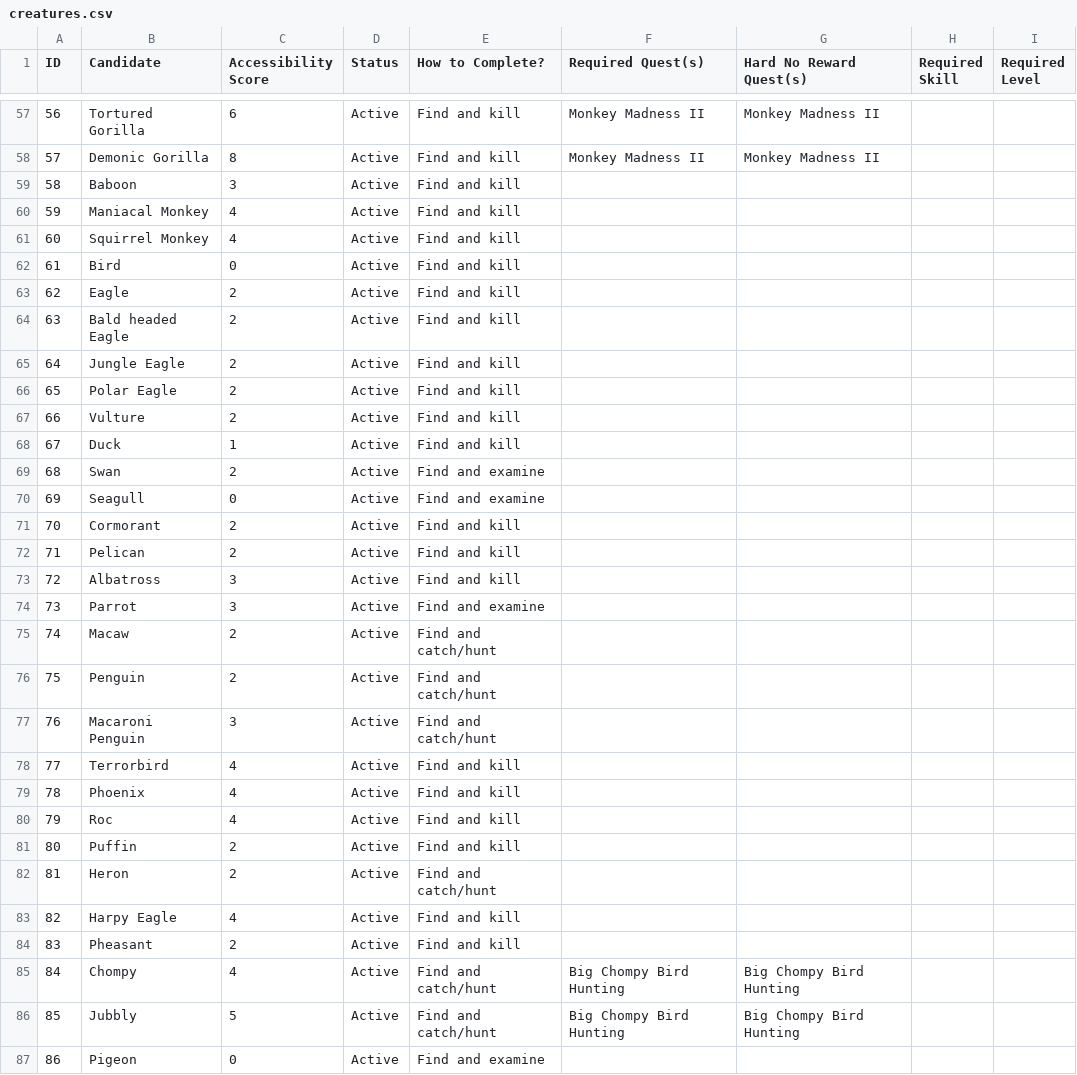
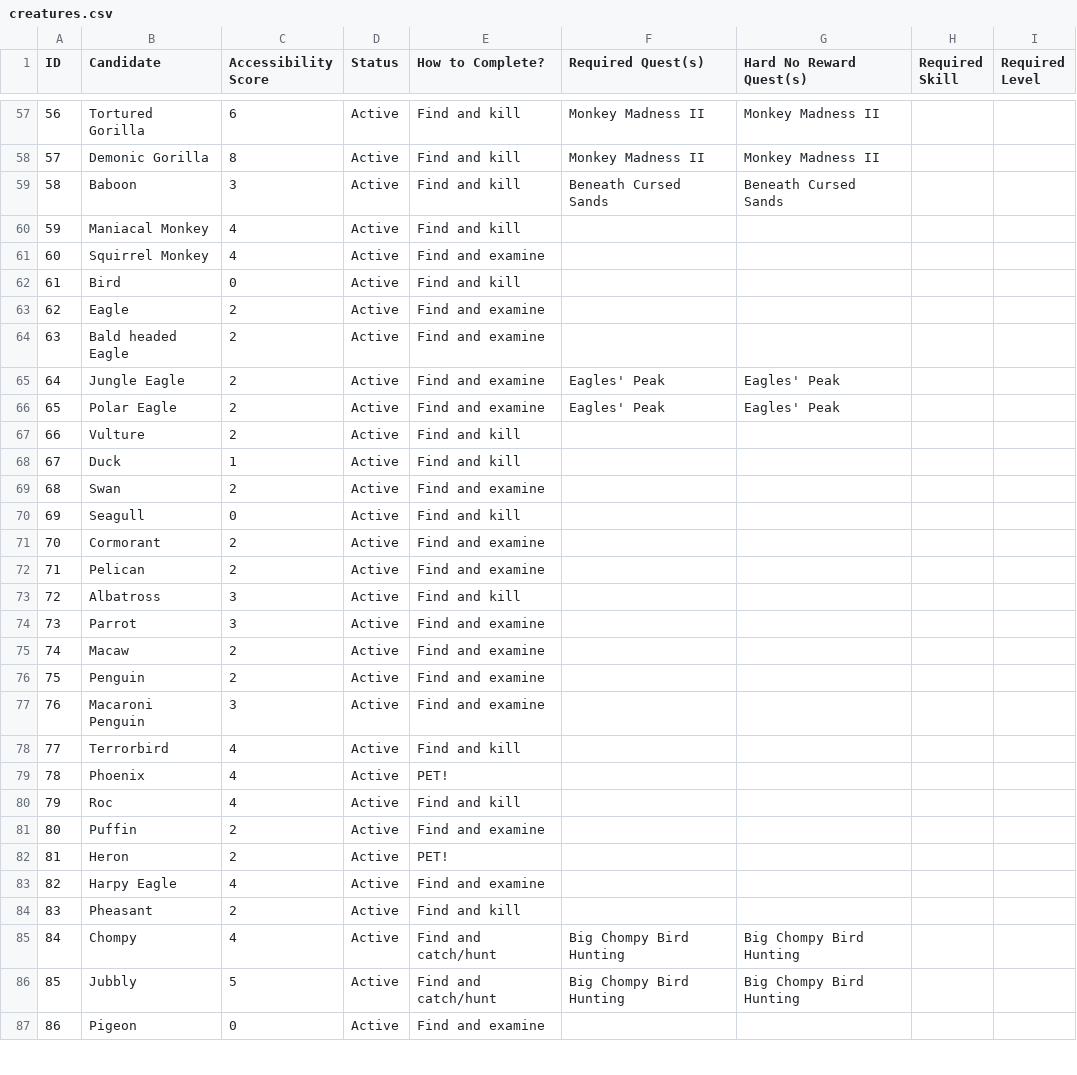
Before and after one commit to GChappo7/zoologist, a CSV file: data/creatures.csv, drawn as a sheet; only a part is shown, gaps mark what is left out; the diff covers the shown part only.

Commit message:
Correct creature completion methods and hard locks

```diff
--- a/data/creatures.csv
+++ b/data/creatures.csv
@@ -58,10 +58,10 @@ ID,Candidate,Accessibility Score,Status,How to Complete?,Required Quest(s),Hard
 "57","Demonic Gorilla","8","Active","Find and kill","Monkey Madness II","Monkey Madness II","",""
-"58","Baboon","3","Active","Find and kill","","","",""
+"58","Baboon","3","Active","Find and kill","Beneath Cursed Sands","Beneath Cursed Sands","",""
 "59","Maniacal Monkey","4","Active","Find and kill","","","",""
-"60","Squirrel Monkey","4","Active","Find and kill","","","",""
+"60","Squirrel Monkey","4","Active","Find and examine","","","",""
 "61","Bird","0","Active","Find and kill","","","",""
-"62","Eagle","2","Active","Find and kill","","","",""
-"63","Bald headed Eagle","2","Active","Find and kill","","","",""
-"64","Jungle Eagle","2","Active","Find and kill","","","",""
-"65","Polar Eagle","2","Active","Find and kill","","","",""
+"62","Eagle","2","Active","Find and examine","","","",""
+"63","Bald headed Eagle","2","Active","Find and examine","","","",""
+"64","Jungle Eagle","2","Active","Find and examine","Eagles' Peak","Eagles' Peak","",""
+"65","Polar Eagle","2","Active","Find and examine","Eagles' Peak","Eagles' Peak","",""
 "66","Vulture","2","Active","Find and kill","","","",""
@@ -69,16 +69,16 @@ ID,Candidate,Accessibility Score,Status,How to Complete?,Required Quest(s),Hard
 "68","Swan","2","Active","Find and examine","","","",""
-"69","Seagull","0","Active","Find and examine","","","",""
-"70","Cormorant","2","Active","Find and kill","","","",""
-"71","Pelican","2","Active","Find and kill","","","",""
+"69","Seagull","0","Active","Find and kill","","","",""
+"70","Cormorant","2","Active","Find and examine","","","",""
+"71","Pelican","2","Active","Find and examine","","","",""
 "72","Albatross","3","Active","Find and kill","","","",""
 "73","Parrot","3","Active","Find and examine","","","",""
-"74","Macaw","2","Active","Find and catch/hunt","","","",""
-"75","Penguin","2","Active","Find and catch/hunt","","","",""
-"76","Macaroni Penguin","3","Active","Find and catch/hunt","","","",""
+"74","Macaw","2","Active","Find and examine","","","",""
+"75","Penguin","2","Active","Find and examine","","","",""
+"76","Macaroni Penguin","3","Active","Find and examine","","","",""
 "77","Terrorbird","4","Active","Find and kill","","","",""
-"78","Phoenix","4","Active","Find and kill","","","",""
+"78","Phoenix","4","Active","PET!","","","",""
 "79","Roc","4","Active","Find and kill","","","",""
-"80","Puffin","2","Active","Find and kill","","","",""
-"81","Heron","2","Active","Find and catch/hunt","","","",""
-"82","Harpy Eagle","4","Active","Find and kill","","","",""
+"80","Puffin","2","Active","Find and examine","","","",""
+"81","Heron","2","Active","PET!","","","",""
+"82","Harpy Eagle","4","Active","Find and examine","","","",""
 "83","Pheasant","2","Active","Find and kill","","","",""
```
Also changed, not shown: 169 edited cells elsewhere in this file.
